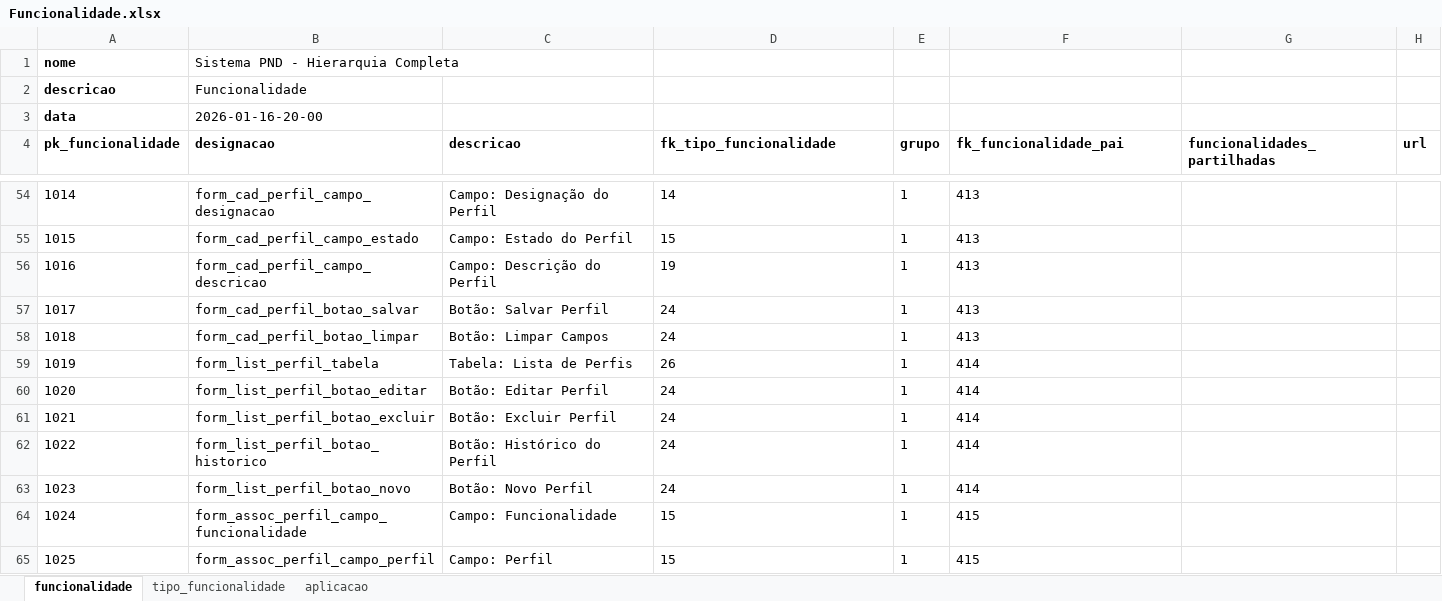
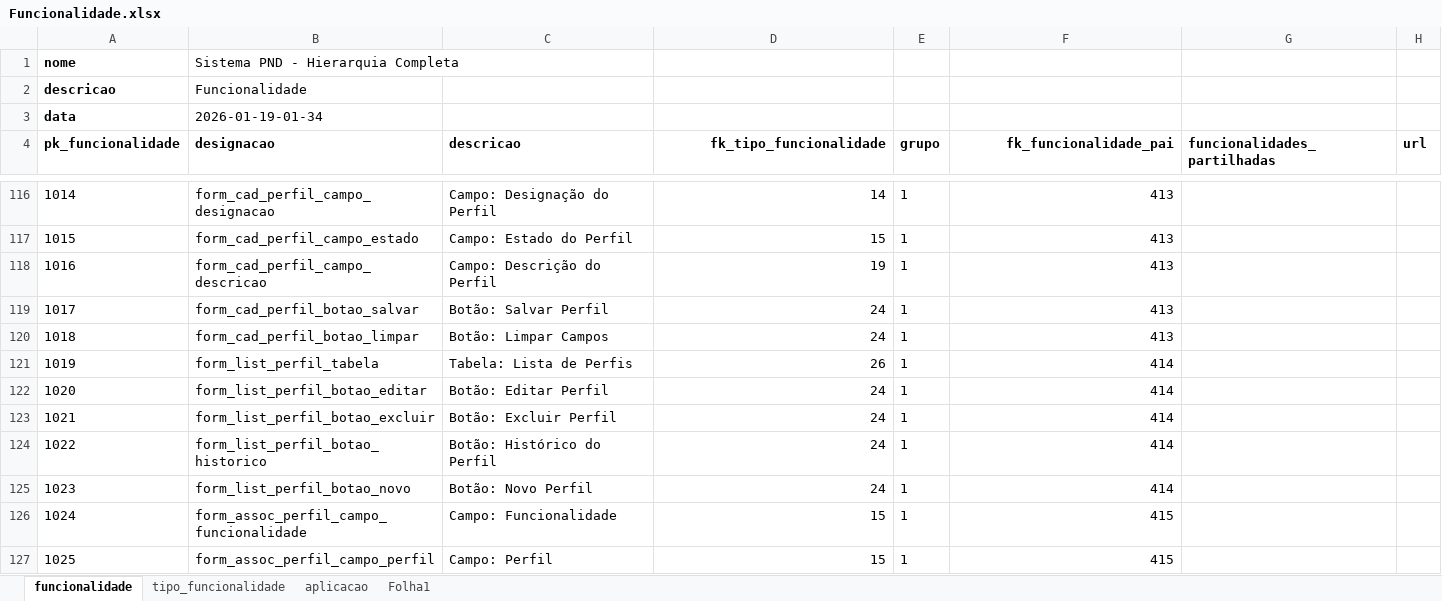
Before and after one commit to Cristiano-Losengo/PF1, an Excel workbook: Funcionalidade.xlsx, sheet funcionalidade, drawn as a sheet; only a part is shown, gaps mark what is left out; values as stored, in another font and other column widths than the file's, no borders; charts and pictures not drawn; addresses are those after the commit; the diff covers the shown part only; the diff names each change by its address in the sheet, - before the commit and + after, or states it on an @@ line.

```diff
--- a/Funcionalidade.xlsx (sheet funcionalidade)
+++ b/Funcionalidade.xlsx (sheet funcionalidade)
+sheet tab: Folha1
-B3 (designacao): 2026-01-16-20-00
+B3 (designacao): 2026-01-19-01-34
-D4 alignment: left
+D4 alignment: right
-F4 alignment: left
+F4 alignment: right
-D116:D127 alignment: left
+D116:D127 alignment: right
-F116:F127 alignment: left
+F116:F127 alignment: right
```
Also changed, not shown: 72 moved rows and cell formats elsewhere in this sheet, sheet tipo_funcionalidade, charts or pictures, 9 other files.
